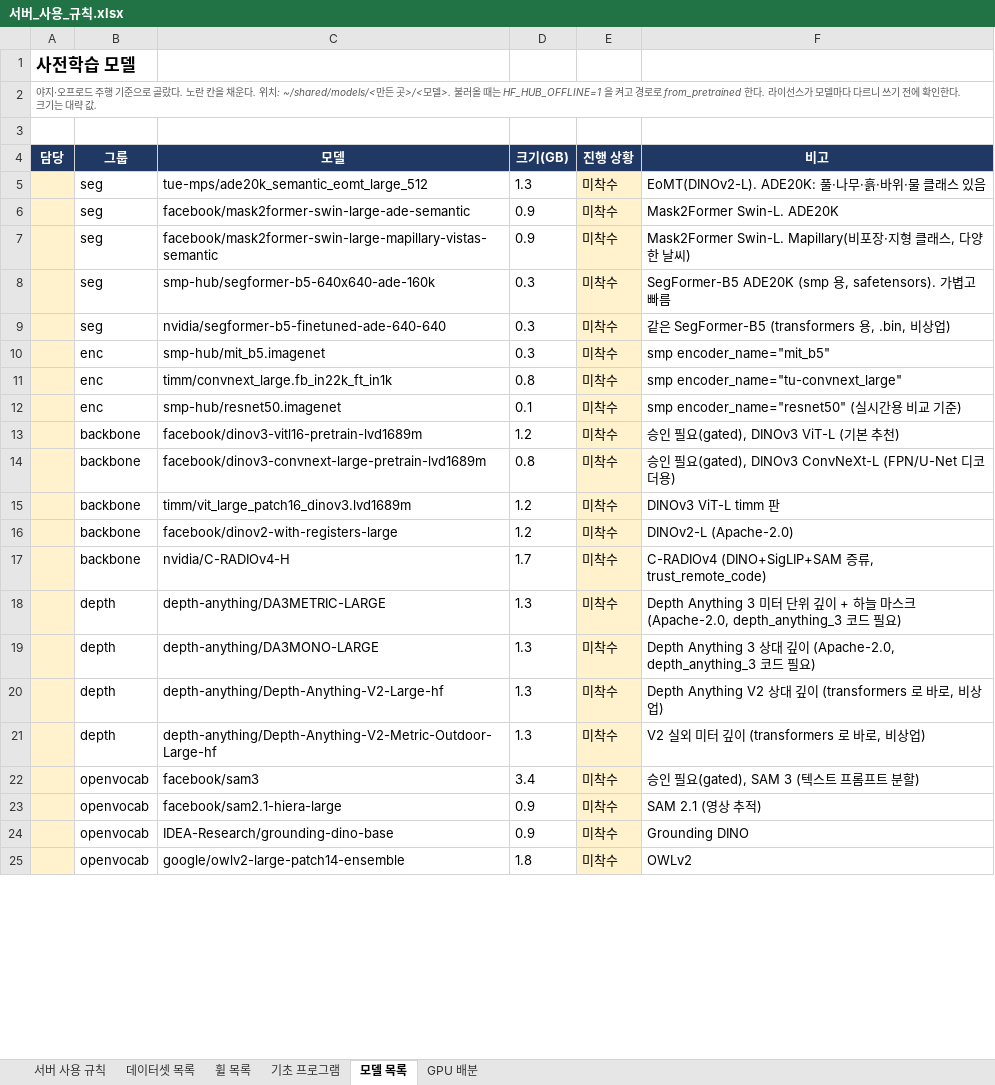
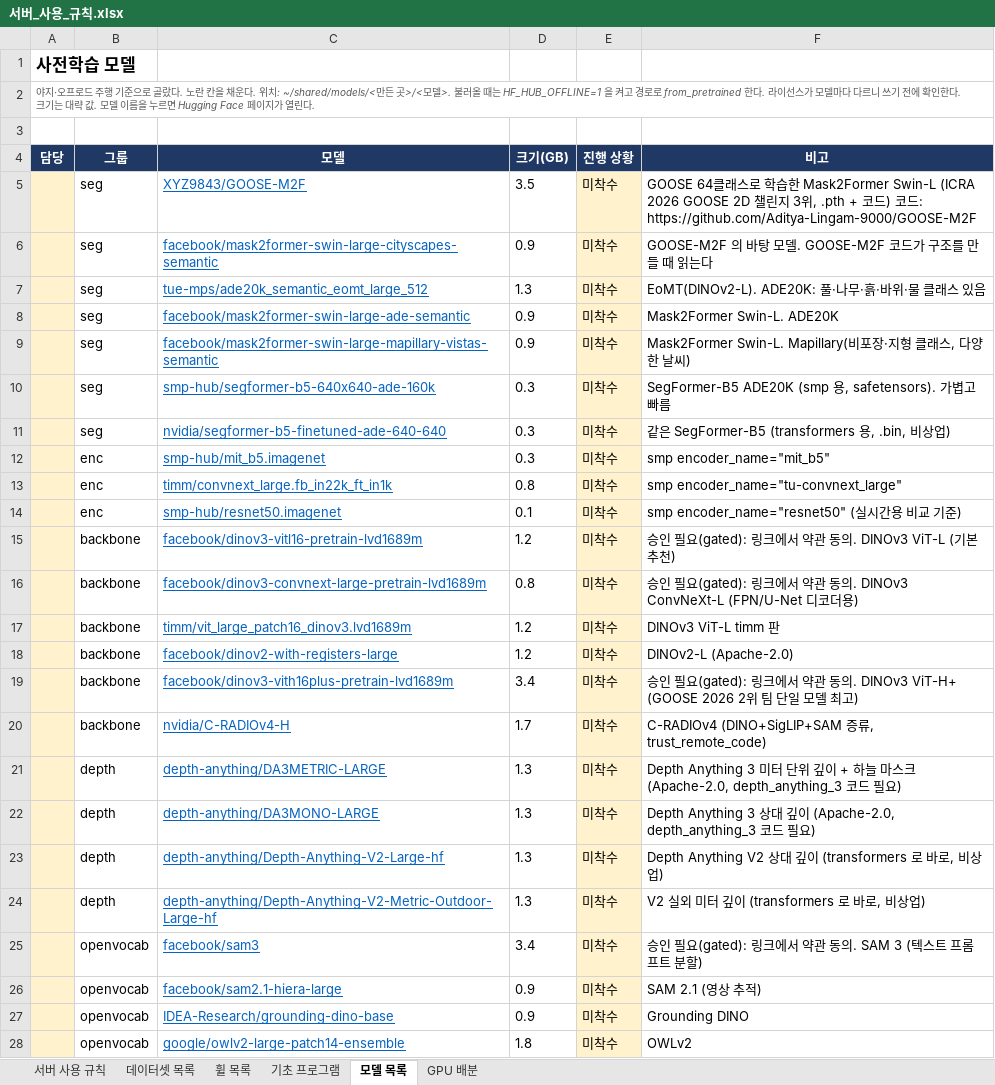
Before and after one commit to Leejunhee17/my-remote, an Excel workbook: 서버_사용_규칙.xlsx, sheet 모델 목록, drawn as a sheet; only a part is shown; values as stored, in another font and other column widths than the file's, no borders; addresses are those after the commit; the diff covers the shown part only; the diff names each change by its address in the sheet, - before the commit and + after, or states it on an @@ line.

```diff
--- a/서버_사용_규칙.xlsx (sheet 모델 목록)
+++ b/서버_사용_규칙.xlsx (sheet 모델 목록)
-A2 (담당): …략 값.
+A2 (담당): …략 값. 모델 이름을 누르면 Hugging Face 페이지가 열린다.
+row 5:  | seg | XYZ9843/GOOSE-M2F | 3.5 | 미착수 | GOOSE 64클래스로 학습한 Mask2Former Swin-L (ICRA 2026 GOOSE 2D 챌린지 3위, .pth + 코드) 코드: https://github.com/Aditya-Lingam-9000/GOOSE-M2F
+row 6:  | seg | facebook/mask2former-swin-large-cityscapes-semantic | 0.9 | 미착수 | GOOSE-M2F 의 바탕 모델. GOOSE-M2F 코드가 구조를 만들 때 읽는다
@@ C7:C18 underline: off → on, text colour: black → #0563C1 @@
-F15 (비고): 승인 필요(gated), DINOv3 ViT-L (기본 추천)
+F15 (비고): 승인 필요(gated): 링크에서 약관 동의. DINOv3 ViT-L (기본 추천)
-F16 (비고): …필요(gated), DINOv3 ConvNeXt-L…
+F16 (비고): …필요(gated): 링크에서 약관 동의. DINOv3 ConvNeXt-L…
+row 19:  | backbone | facebook/dinov3-vith16plus-pretrain-lvd1689m | 3.4 | 미착수 | 승인 필요(gated): 링크에서 약관 동의. DINOv3 ViT-H+ (GOOSE 2026 2위 팀 단일 모델 최고)
@@ C20:C28 underline: off → on, text colour: black → #0563C1 @@
-F25 (비고): 승인 필요(gated), SAM 3 (텍스트 프롬프트 분할)
+F25 (비고): 승인 필요(gated): 링크에서 약관 동의. SAM 3 (텍스트 프롬프트 분할)
```
Also changed, not shown: 2 edited cells and cell formats elsewhere in this sheet, 4 other files.
